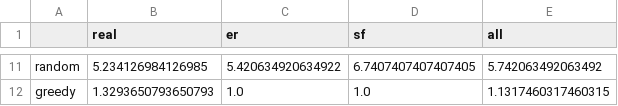
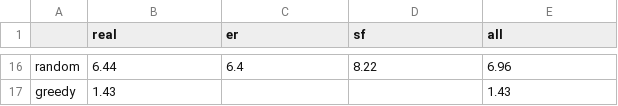
Before and after one commit to anty-filidor/rank-refined-seeding-bc-infmax-mlnets-ltm, a CSV file: _results/ssm_ranking_AND_multilayer.csv, drawn as a sheet; only a part is shown, gaps mark what is left out; addresses are those after the commit; the diff covers the shown part only; the diff names each change by its address in the sheet, - before the commit and + after, or states it on an @@ line.

```diff
--- a/_results/ssm_ranking_AND_multilayer.csv
+++ b/_results/ssm_ranking_AND_multilayer.csv
-B16 (real): 5.234126984126985
+B16 (real): 6.44
-C16 (er): 5.420634920634922
+C16 (er): 6.4
-D16 (sf): 6.7407407407407405
+D16 (sf): 8.22
-E16 (all): 5.742063492063492
+E16 (all): 6.96
-B17 (real): 1.3293650793650793
+B17 (real): 1.43
-C17 (er): 1.0
+C17 (er): (empty)
-D17 (sf): 1.0
+D17 (sf): (empty)
-E17 (all): 1.1317460317460315
+E17 (all): 1.43
```
Also changed, not shown: 9 added rows, 4 removed rows and 20 edited cells elsewhere in this file, _results/ssm_ranking_OR_multilayer.csv, 3 other files.
